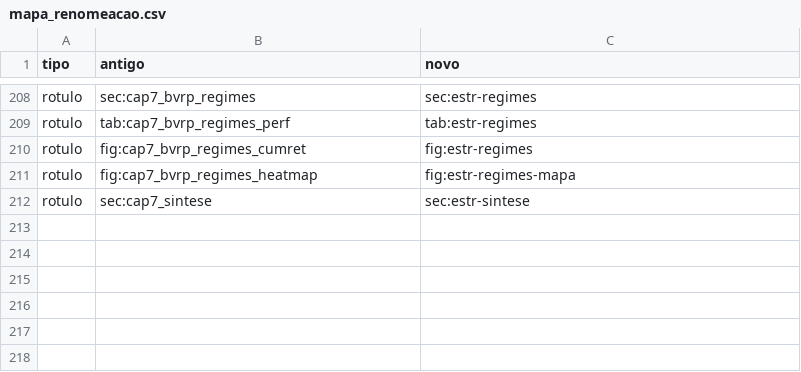
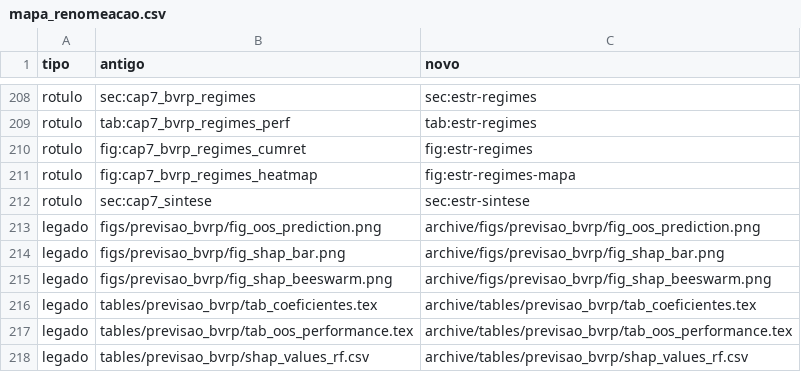
Before and after one commit to Rciofi/bitcoin-volatility-risk-premium, a CSV file: docs/mapa_renomeacao.csv, drawn as a sheet; only a part is shown, gaps mark what is left out.

```diff
--- a/docs/mapa_renomeacao.csv
+++ b/docs/mapa_renomeacao.csv
@@ -212 +212,7 @@ rotulo,fig:cap7_bvrp_regimes_heatmap,fig:estr-regimes-mapa
 rotulo,sec:cap7_sintese,sec:estr-sintese
+legado,figs/previsao_bvrp/fig_oos_prediction.png,archive/figs/previsao_bvrp/fig_oos_prediction.png
+legado,figs/previsao_bvrp/fig_shap_bar.png,archive/figs/previsao_bvrp/fig_shap_bar.png
+legado,figs/previsao_bvrp/fig_shap_beeswarm.png,archive/figs/previsao_bvrp/fig_shap_beeswarm.png
+legado,tables/previsao_bvrp/tab_coeficientes.tex,archive/tables/previsao_bvrp/tab_coeficientes.tex
+legado,tables/previsao_bvrp/tab_oos_performance.tex,archive/tables/previsao_bvrp/tab_oos_performance.tex
+legado,tables/previsao_bvrp/shap_values_rf.csv,archive/tables/previsao_bvrp/shap_values_rf.csv
```
Also changed, not shown: 16 other files.
